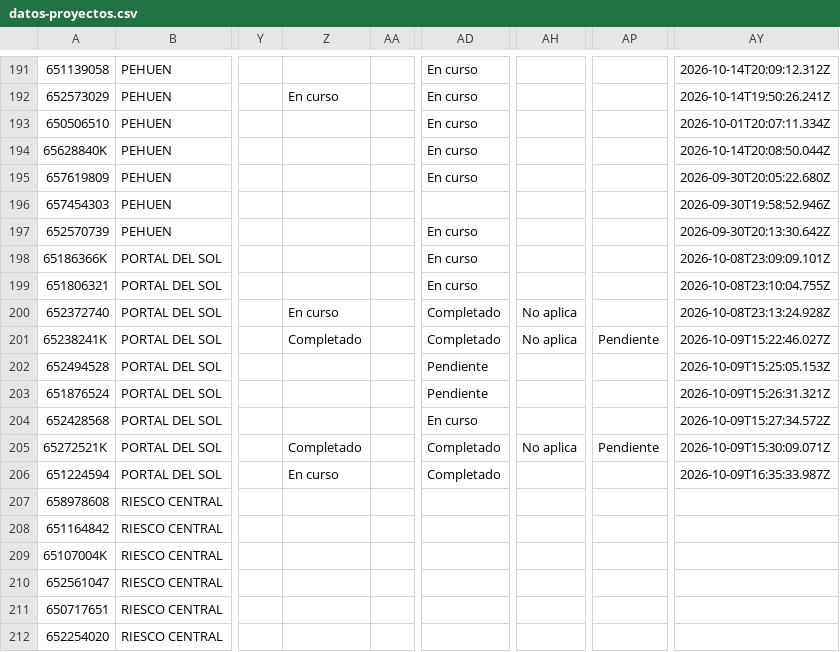
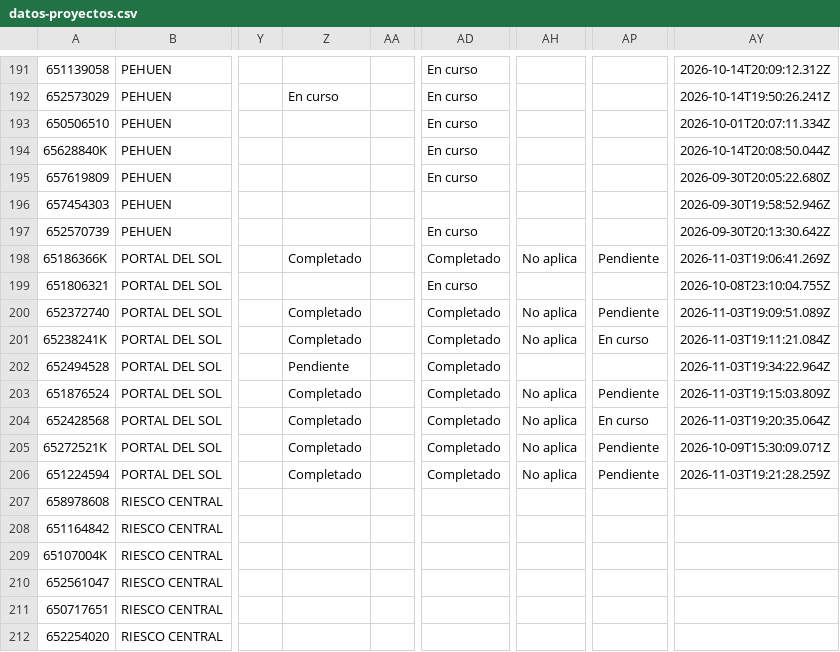
Before and after one commit to juliansuy/seguimientotubarriomasseguro, a CSV file: datos-proyectos.csv, drawn as a sheet; only a part is shown, gaps mark what is left out; the diff covers the shown part only; the diff names each change by its address in the sheet, - before the commit and + after, or states it on an @@ line.

```diff
--- a/datos-proyectos.csv
+++ b/datos-proyectos.csv
-Z198: (empty)
+Z198: Completado
-AD198: En curso
+AD198: Completado
-AH198: (empty)
+AH198: No aplica
-AP198: (empty)
+AP198: Pendiente
-AY198: 2026-10-08T23:09:09.101Z
+AY198: 2026-11-03T19:06:41.269Z
-Z200: En curso
+Z200: Completado
-AP200: (empty)
+AP200: Pendiente
-AY200: 2026-10-08T23:13:24.928Z
+AY200: 2026-11-03T19:09:51.089Z
-AP201: Pendiente
+AP201: En curso
-AY201: 2026-10-09T15:22:46.027Z
+AY201: 2026-11-03T19:11:21.084Z
-Z202: (empty)
+Z202: Pendiente
-AD202:AD203: Pendiente
+AD202:AD203: Completado
-AY202: 2026-10-09T15:25:05.153Z
+AY202: 2026-11-03T19:34:22.964Z
-Z203:Z204: (empty)
+Z203:Z204: Completado
-AH203:AH204: (empty)
+AH203:AH204: No aplica
-AP203: (empty)
+AP203: Pendiente
-AY203: 2026-10-09T15:26:31.321Z
+AY203: 2026-11-03T19:15:03.809Z
-AD204: En curso
+AD204: Completado
-AP204: (empty)
+AP204: En curso
-AY204: 2026-10-09T15:27:34.572Z
+AY204: 2026-11-03T19:20:35.064Z
-Z206: En curso
+Z206: Completado
-AH206: (empty)
+AH206: No aplica
-AP206: (empty)
+AP206: Pendiente
-AY206: 2026-10-09T16:35:33.987Z
+AY206: 2026-11-03T19:21:28.259Z
```
Also changed, not shown: 96 edited cells elsewhere in this file.
